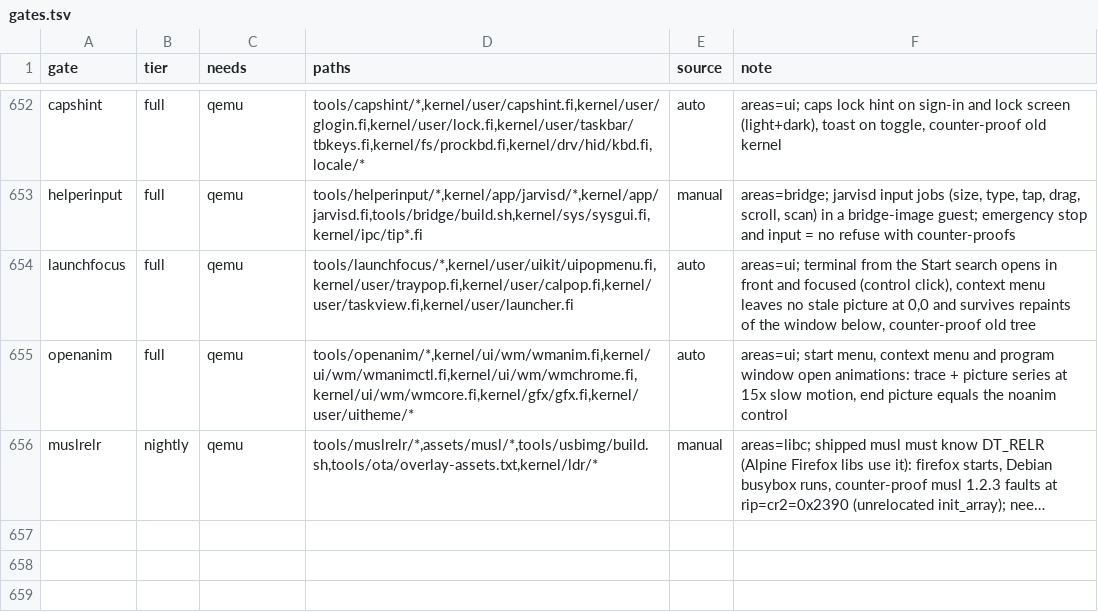
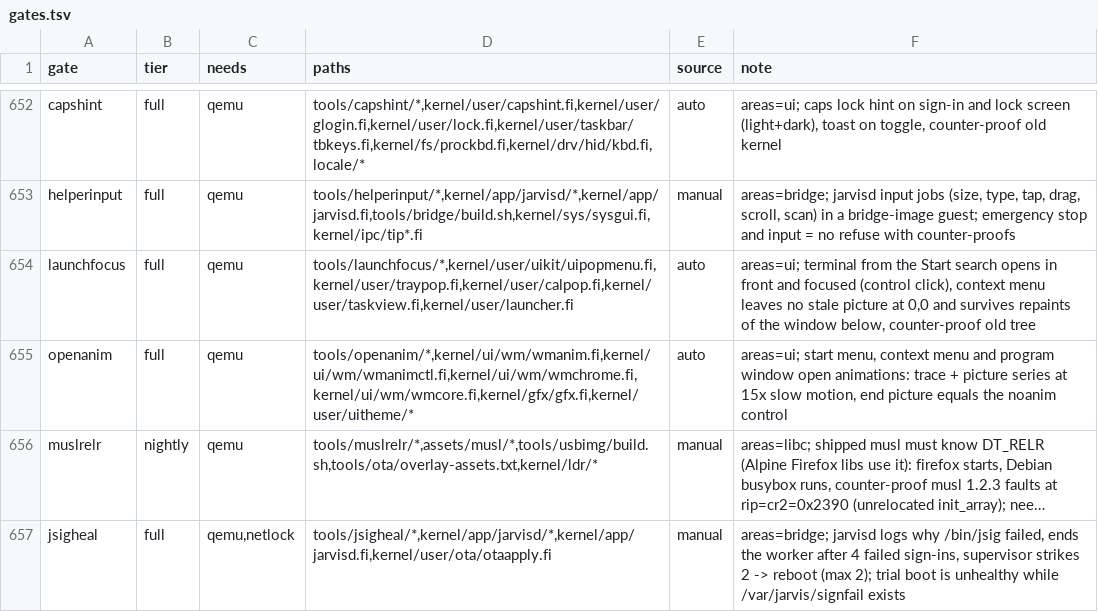
Before and after one commit to Flei-123/Osum, a TSV file: tools/qa/gates.tsv, drawn as a sheet; only a part is shown, gaps mark what is left out; long unchanged cells end in …; the diff names each change by its address in the sheet, - before the commit and + after, or states it on an @@ line.

Commit message:
Heal a helper that cannot sign in: log the jsig failure reason, end the worker after repeated failures, reboot after two strikes, mark the trial start unhealthy

```diff
--- a/tools/qa/gates.tsv
+++ b/tools/qa/gates.tsv
+row 657: jsigheal | full | qemu,netlock | tools/jsigheal/*,kernel/app/jarvisd/*,kernel/app/jarvisd.fi,kernel/user/ota/otaapply.fi | manual | areas=bridge; jarvisd logs why /bin/jsig failed, ends the worker after 4 failed sign-ins, supervisor strikes 2 -> reboot (max 2); trial boot is unhealthy while /var/jarvis/signfail exists
```
Also changed, not shown: 7 other files.
